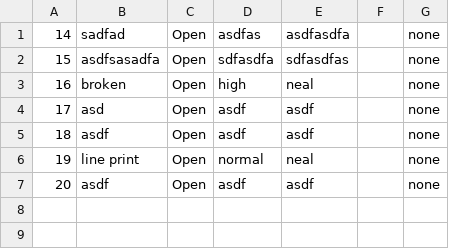
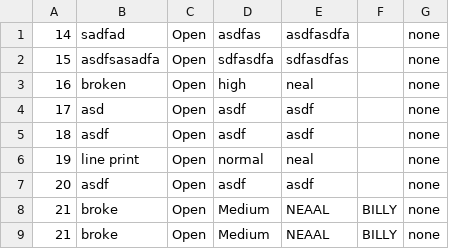
Before and after one commit to Nhoward712/WCTC-Nhoward-Ticket, a CSV file: lesson2/bin/Debug/tickets.csv, drawn as a sheet.

```diff
--- a/lesson2/bin/Debug/tickets.csv
+++ b/lesson2/bin/Debug/tickets.csv
@@ -7 +7,3 @@
 20|asdf|Open|asdf|asdf||none
+21|broke|Open|Medium|NEAAL|BILLY|none
+21|broke|Open|Medium|NEAAL|BILLY|none
```
Also changed, not shown: 11 other files.
